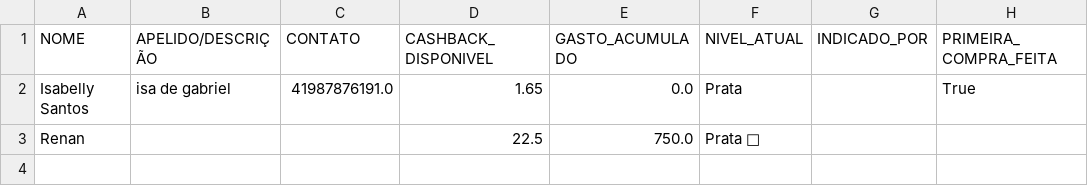
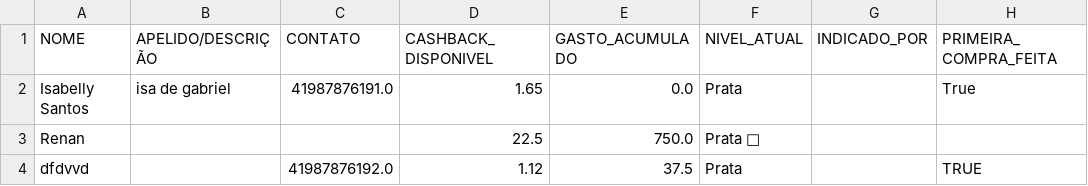
Before and after one commit to ribeiromendes5014-design/fluxo, a CSV file: clientes_cash.csv, drawn as a sheet.

Commit message:
Cashback: dfdvvd

```diff
--- a/clientes_cash.csv
+++ b/clientes_cash.csv
@@ -3 +3,2 @@ Isabelly Santos,isa de gabriel,41987876191.0,1.65,0.0,Prata,,True
 Renan,,,22.5,750.0,Prata 🥈,,
+dfdvvd,,41987876192.0,1.12,37.5,Prata,,TRUE
```
